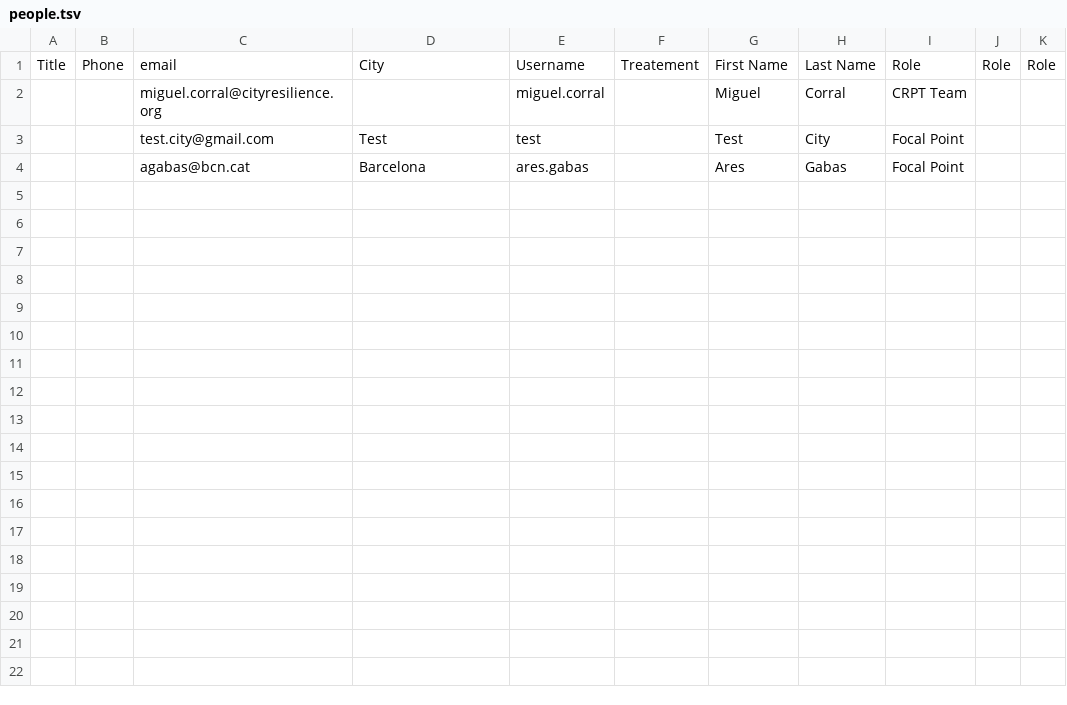
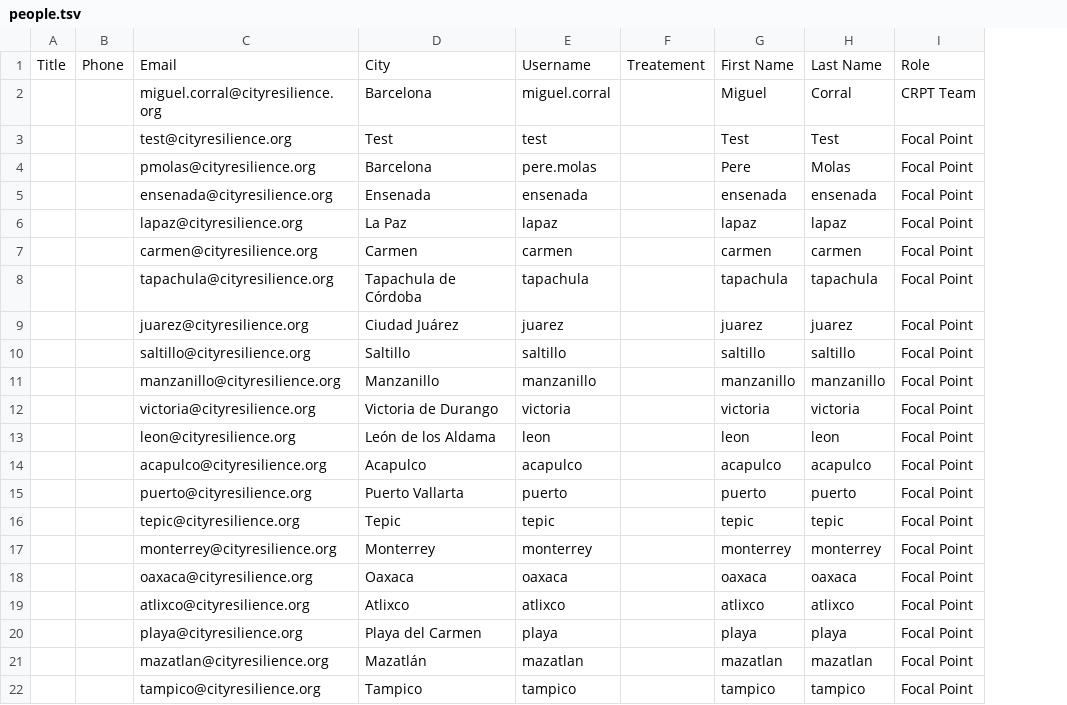
Before and after one commit to crppbcn/crpt2015brw, a TSV file: files/people.tsv, drawn as a sheet; removed rows and columns are numbered as before the commit, all else as after; the diff names each change by its address in the sheet, - before the commit and + after, or states it on an @@ line.

```diff
--- a/files/people.tsv
+++ b/files/people.tsv
-column C, rows 1-4: email | miguel.corral@cityresilience.org | test.city@gmail.com | agabas@bcn.cat
+column C, rows 1-4: Email | miguel.corral@cityresilience.org | test@cityresilience.org | pmolas@cityresilience.org
-column H, rows 1-4: Last Name | Corral | City | Gabas
+column H, rows 1-4: Last Name | Corral | Test | Molas
-column J, row 1: Role
-column K, row 1: Role
-D2: (empty)
+D2: Barcelona
-E4: ares.gabas
+E4: pere.molas
-G4: Ares
+G4: Pere
+row 5:  |  | ensenada@cityresilience.org | Ensenada | ensenada |  | ensenada | ensenada | Focal Point
+row 6:  |  | lapaz@cityresilience.org | La Paz | lapaz |  | lapaz | lapaz | Focal Point
+row 7:  |  | carmen@cityresilience.org | Carmen | carmen |  | carmen | carmen | Focal Point
+row 8:  |  | tapachula@cityresilience.org | Tapachula de Córdoba | tapachula |  | tapachula | tapachula | Focal Point
+row 9:  |  | juarez@cityresilience.org | Ciudad Juárez | juarez |  | juarez | juarez | Focal Point
+row 10:  |  | saltillo@cityresilience.org | Saltillo | saltillo |  | saltillo | saltillo | Focal Point
+row 11:  |  | manzanillo@cityresilience.org | Manzanillo | manzanillo |  | manzanillo | manzanillo | Focal Point
+row 12:  |  | victoria@cityresilience.org | Victoria de Durango | victoria |  | victoria | victoria | Focal Point
+row 13:  |  | leon@cityresilience.org | León de los Aldama | leon |  | leon | leon | Focal Point
+row 14:  |  | acapulco@cityresilience.org | Acapulco | acapulco |  | acapulco | acapulco | Focal Point
+row 15:  |  | puerto@cityresilience.org | Puerto Vallarta | puerto |  | puerto | puerto | Focal Point
+row 16:  |  | tepic@cityresilience.org | Tepic | tepic |  | tepic | tepic | Focal Point
+row 17:  |  | monterrey@cityresilience.org | Monterrey | monterrey |  | monterrey | monterrey | Focal Point
+row 18:  |  | oaxaca@cityresilience.org | Oaxaca | oaxaca |  | oaxaca | oaxaca | Focal Point
+row 19:  |  | atlixco@cityresilience.org | Atlixco | atlixco |  | atlixco | atlixco | Focal Point
+row 20:  |  | playa@cityresilience.org | Playa del Carmen | playa |  | playa | playa | Focal Point
+row 21:  |  | mazatlan@cityresilience.org | Mazatlán | mazatlan |  | mazatlan | mazatlan | Focal Point
+row 22:  |  | tampico@cityresilience.org | Tampico | tampico |  | tampico | tampico | Focal Point
```
Also changed, not shown: files/users.tsv, 14 other files.
